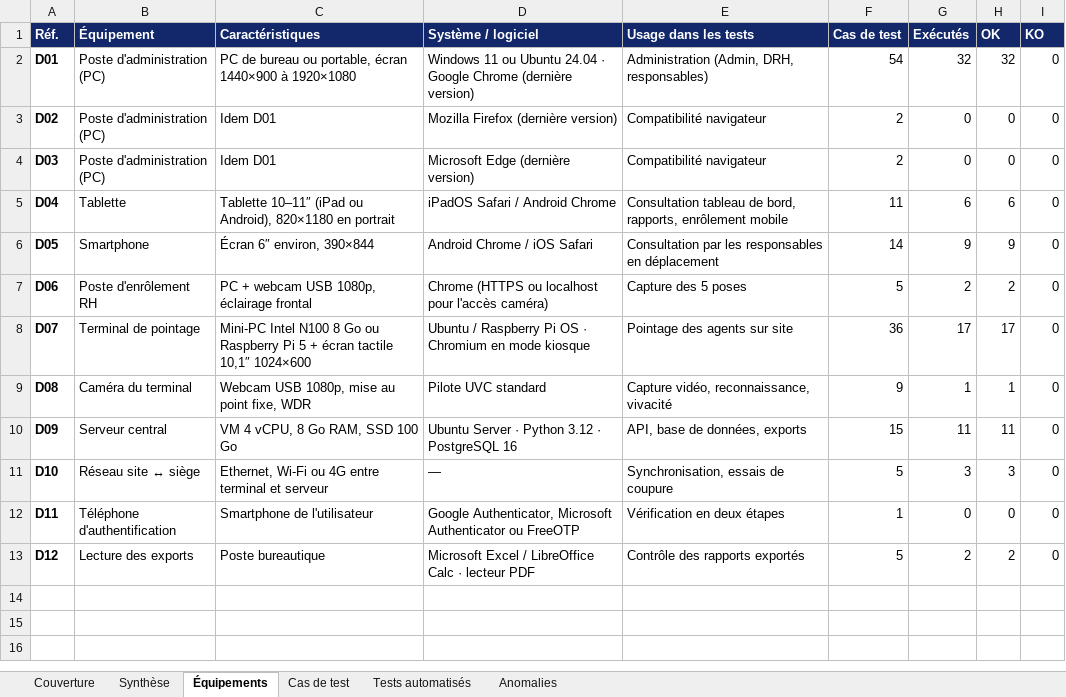
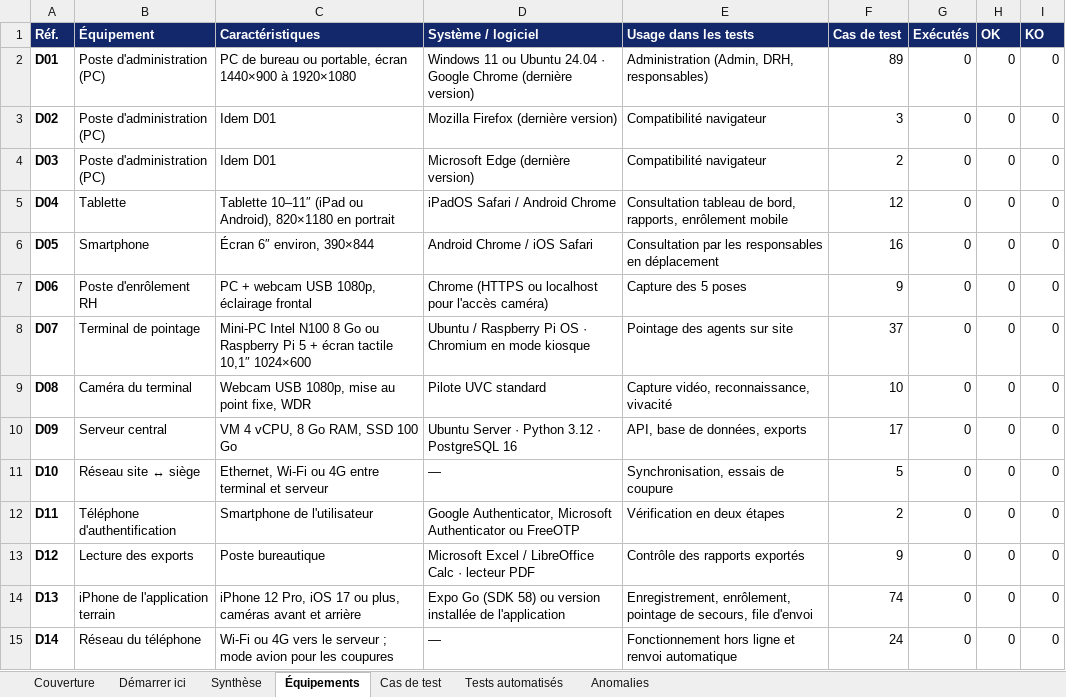
Before and after one commit to trrvssctt/EDM-pointage, an Excel workbook: docs/Fiche_de_test_pointage_biometrique.xlsx, sheet Équipements, drawn as a sheet; values as stored, in another font and other column widths than the file's, no borders; the diff names each change by its address in the sheet, - before the commit and + after, or states it on an @@ line.

Commit message:
Fuseau horaire Africa/Bamako pour le service, fiche de test et préparation de la présentation

```diff
--- a/docs/Fiche_de_test_pointage_biometrique.xlsx (sheet Équipements)
+++ b/docs/Fiche_de_test_pointage_biometrique.xlsx (sheet Équipements)
+sheet tab: Démarrer ici
-F2 (Cas de test): 54
+F2 (Cas de test): 89
-G2 (Exécutés): 32
+G2 (Exécutés): 0
-H2 (OK): 32
+H2 (OK): 0
-F3 (Cas de test): 2
+F3 (Cas de test): 3
-F5 (Cas de test): 11
+F5 (Cas de test): 12
-G5 (Exécutés): 6
+G5 (Exécutés): 0
-H5 (OK): 6
+H5 (OK): 0
-F6 (Cas de test): 14
+F6 (Cas de test): 16
-G6 (Exécutés): 9
+G6 (Exécutés): 0
-H6 (OK): 9
+H6 (OK): 0
-F7 (Cas de test): 5
+F7 (Cas de test): 9
-G7 (Exécutés): 2
+G7 (Exécutés): 0
-H7 (OK): 2
+H7 (OK): 0
-F8 (Cas de test): 36
+F8 (Cas de test): 37
-G8 (Exécutés): 17
+G8 (Exécutés): 0
-H8 (OK): 17
+H8 (OK): 0
-F9 (Cas de test): 9
+F9 (Cas de test): 10
-G9 (Exécutés): 1
+G9 (Exécutés): 0
-H9 (OK): 1
+H9 (OK): 0
-F10 (Cas de test): 15
+F10 (Cas de test): 17
-G10 (Exécutés): 11
+G10 (Exécutés): 0
-H10 (OK): 11
+H10 (OK): 0
-G11 (Exécutés): 3
+G11 (Exécutés): 0
-H11 (OK): 3
+H11 (OK): 0
-F12 (Cas de test): 1
+F12 (Cas de test): 2
-F13 (Cas de test): 5
+F13 (Cas de test): 9
-G13 (Exécutés): 2
+G13 (Exécutés): 0
-H13 (OK): 2
+H13 (OK): 0
+row 14: D13 | iPhone de l'application terrain | iPhone 12 Pro, iOS 17 ou plus, caméras avant et arrière | Expo Go (SDK 58) ou version installée de l'application | Enregistrement, enrôlement, pointage de secours, file d'envoi | 74 | 0 | 0 | 0
+row 15: D14 | Réseau du téléphone | Wi-Fi ou 4G vers le serveur ; mode avion pour les coupures | — | Fonctionnement hors ligne et renvoi automatique | 24 | 0 | 0 | 0
```
Also changed, not shown: sheet Cas de test, sheet Synthèse, sheet Tests automatisés, sheet Anomalies, sheet Couverture, formulas that keep their value, 5 other files.
